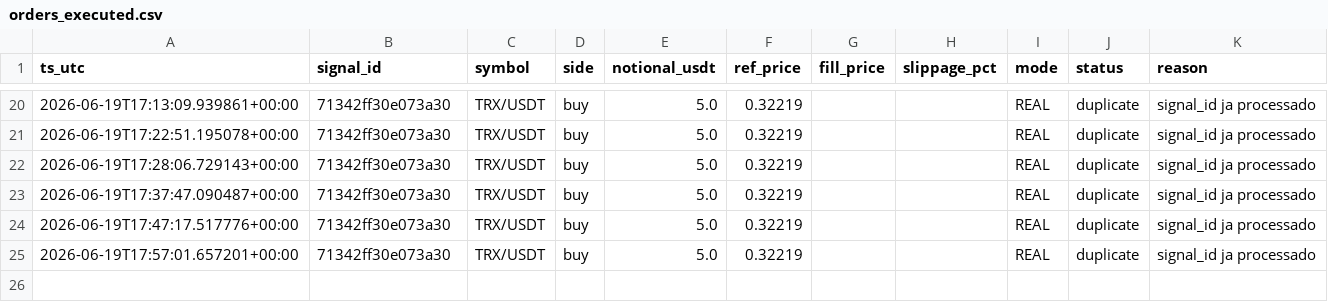
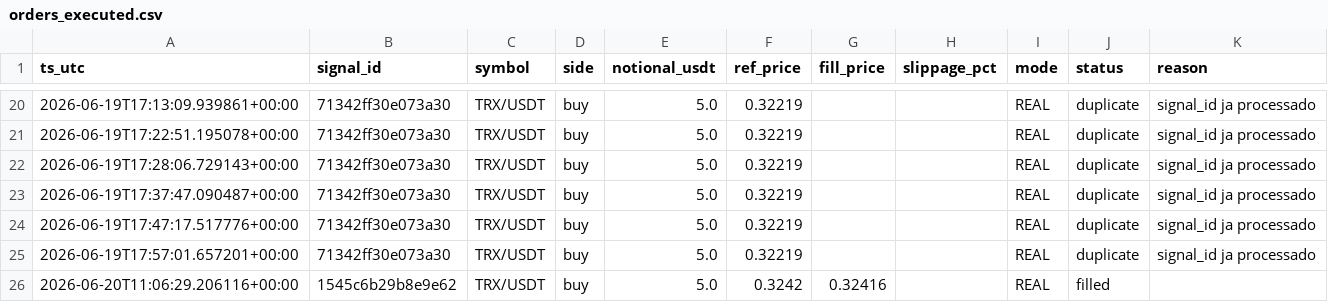
Before and after one commit to neliocastro/crypto-signal-bot, a CSV file: state/orders_executed.csv, drawn as a sheet; only a part is shown, gaps mark what is left out; the diff names each change by its address in the sheet, - before the commit and + after, or states it on an @@ line.

```diff
--- a/state/orders_executed.csv
+++ b/state/orders_executed.csv
+row 26: 2026-06-20T11:06:29.206116+00:00 | 1545c6b29b8e9e62 | TRX/USDT | buy | 5.0 | 0.3242 | 0.32416 |  | REAL | filled
```
Also changed, not shown: 3 other files.
